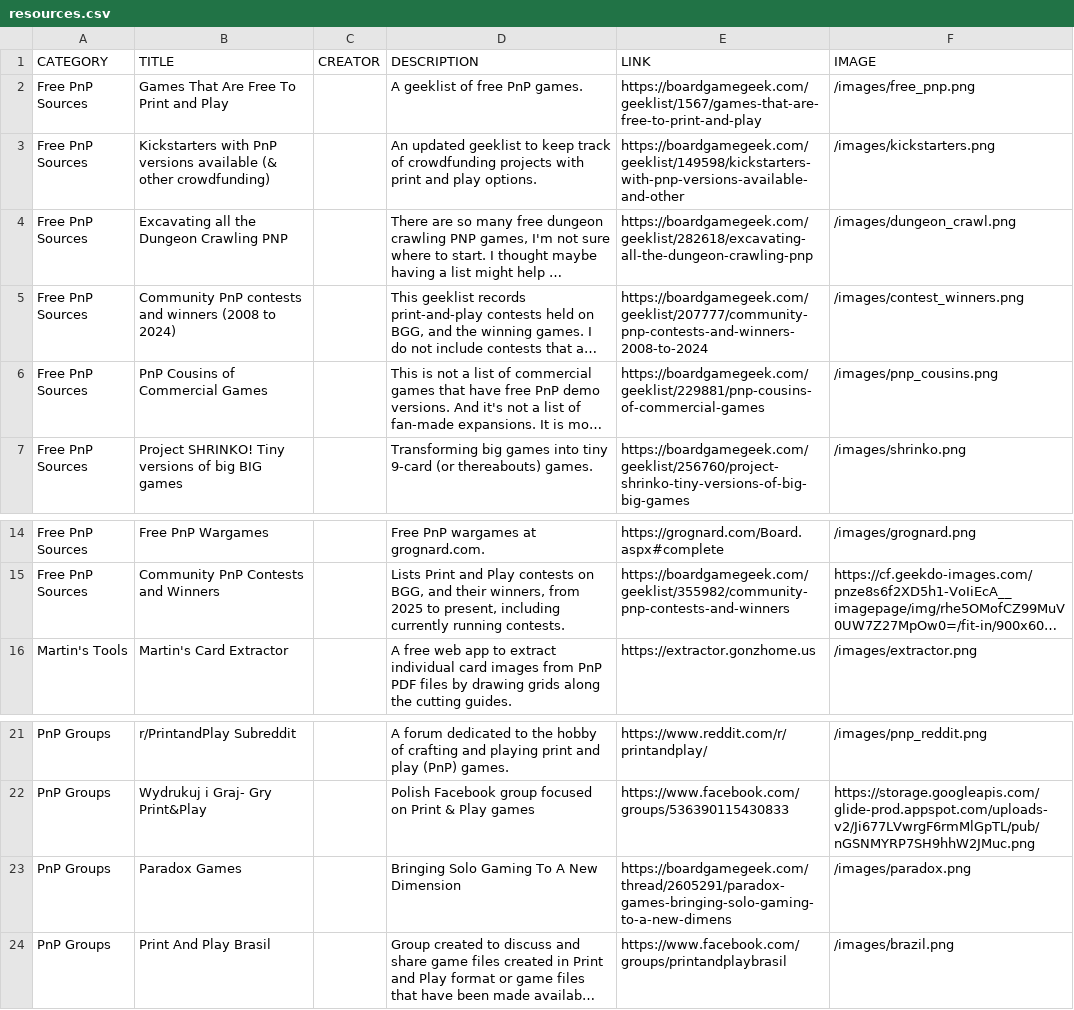
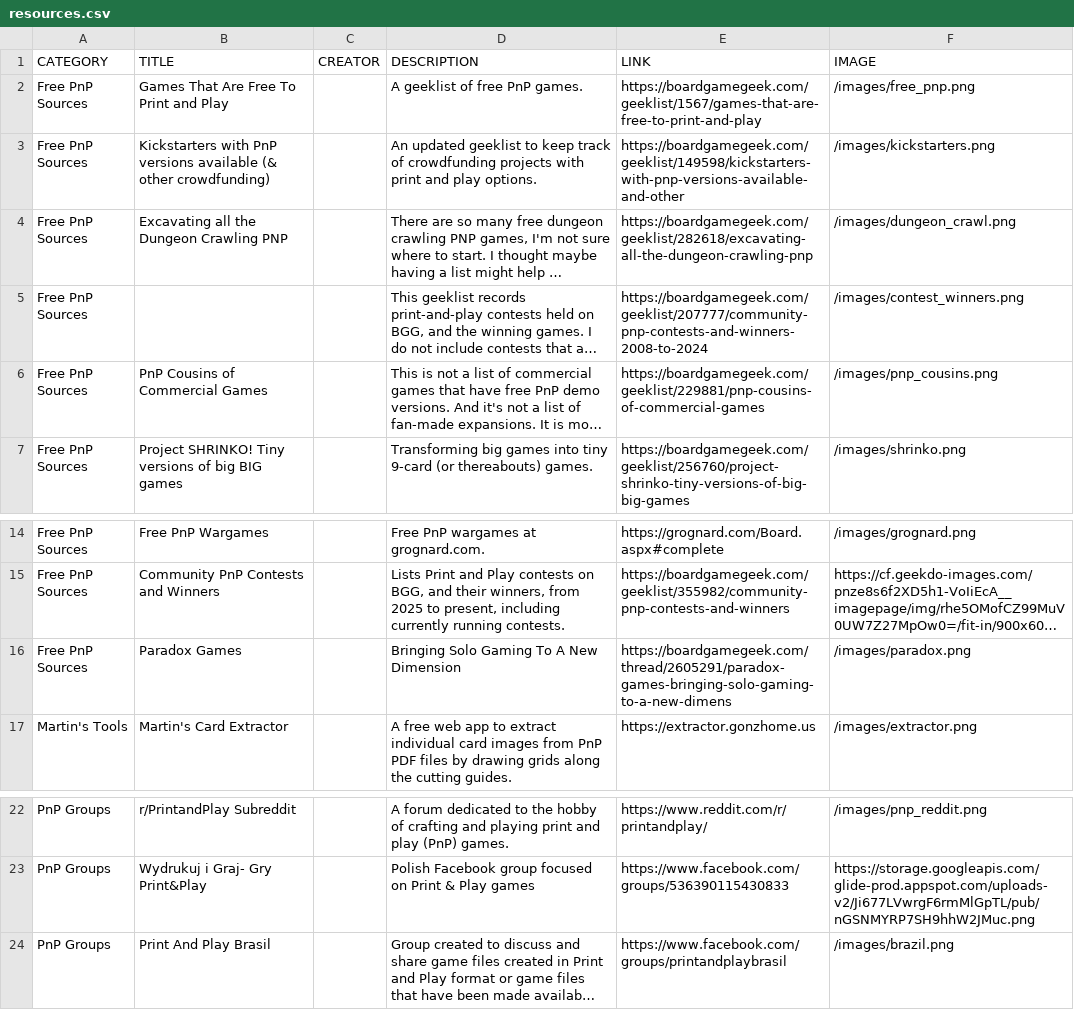
Before and after one commit to mgonzalvez/pnptools, a CSV file: data/resources.csv, drawn as a sheet; only a part is shown, gaps mark what is left out; long unchanged cells end in …; removed rows and columns are numbered as before the commit, all else as after; the diff names each change by its address in the sheet, - before the commit and + after, or states it on an @@ line.

Commit message:
chore: sync resources.csv from Google Sheets

```diff
--- a/data/resources.csv
+++ b/data/resources.csv
-B5 (TITLE): Community PnP contests and winners (2008 to 2024)
+B5 (TITLE): (empty)
+row 16: Free PnP Sources | Paradox Games |  | Bringing Solo Gaming To A New Dimension | https://boardgamegeek.com/thread/2605291/paradox-games-bringing-solo-gaming-to-a-new-dimens | /images/paradox.png
-row 23: PnP Groups | Paradox Games |  | Bringing Solo Gaming To A New Dimension | https://boardgamegeek.com/thread/2605291/paradox-games-bringing-solo-gaming-to-a-new-dimens | /images/paradox.png
```
